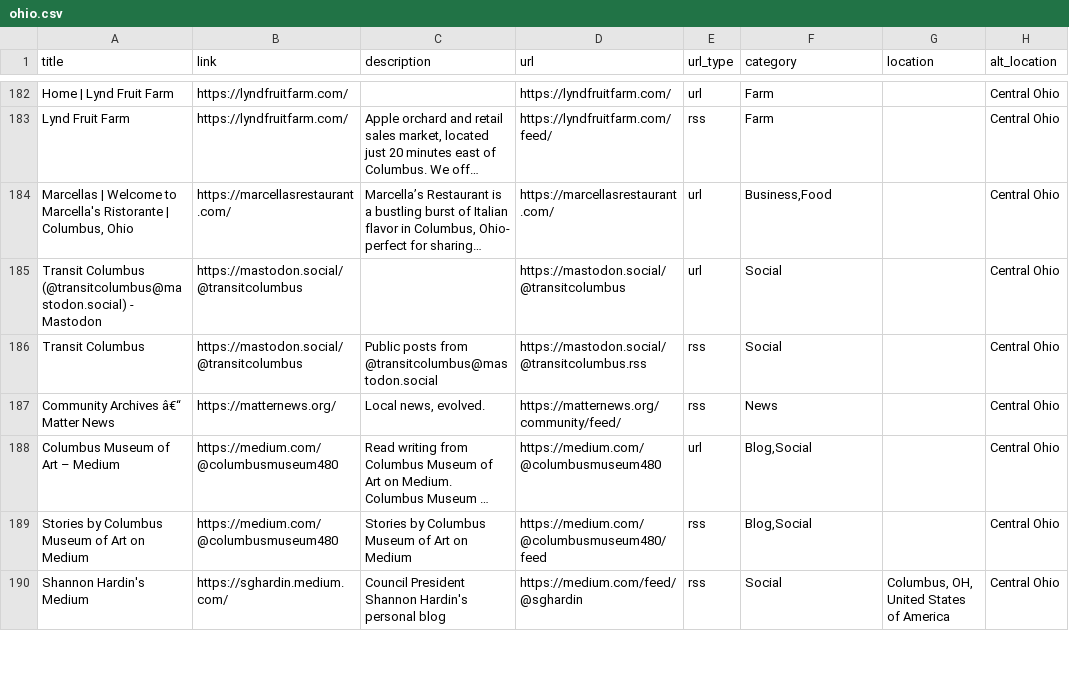
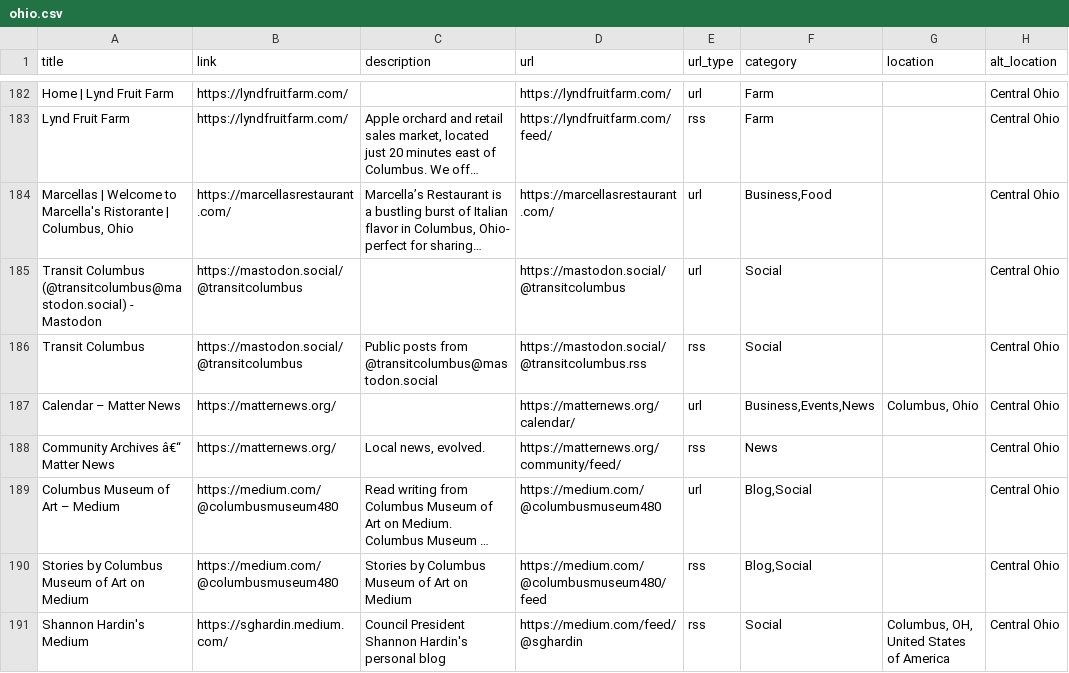
Before and after one commit to TomCasavant/ohio-sites, a CSV file: ohio.csv, drawn as a sheet; only a part is shown, gaps mark what is left out; long unchanged cells end in …; the diff names each change by its address in the sheet, - before the commit and + after, or states it on an @@ line.

```diff
--- a/ohio.csv
+++ b/ohio.csv
+row 187: Calendar – Matter News | https://matternews.org/ |  | https://matternews.org/calendar/ | url | Business,Events,News | Columbus, Ohio | Central Ohio
```
Also changed, not shown: 1 other file.
